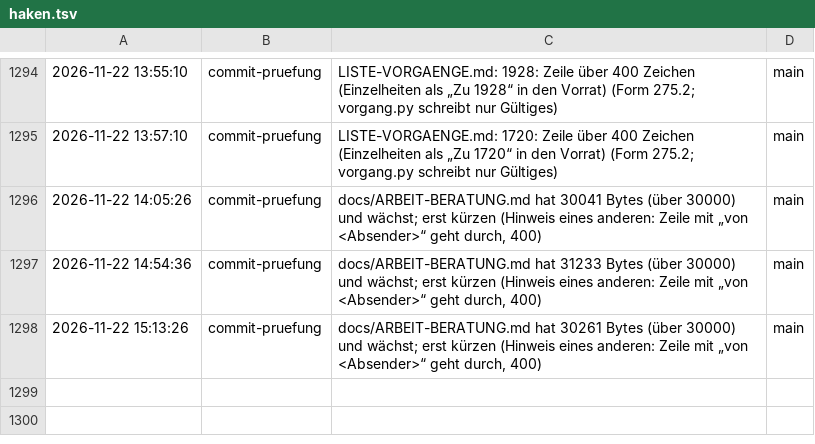
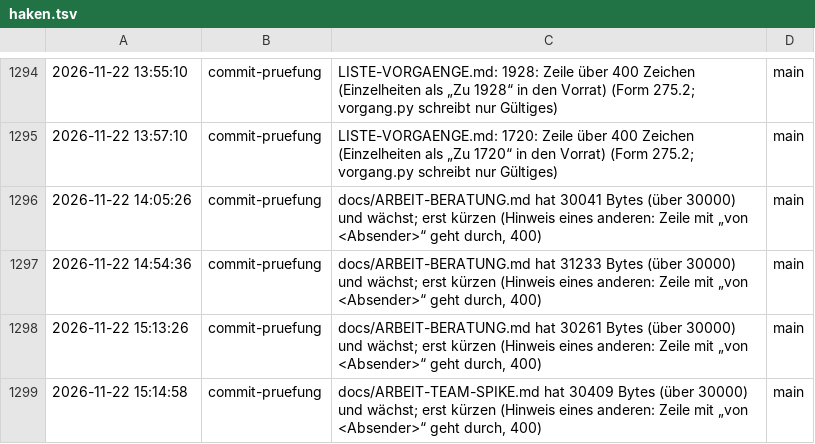
Before and after one commit to tramour-cmyk/androidapp_rpg_bornim, a TSV file: haken.tsv, drawn as a sheet; only a part is shown, gaps mark what is left out.

Commit message:
Haken: commit-pruefung

```diff
--- a/haken.tsv
+++ b/haken.tsv
@@ -1298 +1298,2 @@
 2026-11-22 15:13:26	commit-pruefung	docs/ARBEIT-BERATUNG.md hat 30261 Bytes (über 30000) und wächst; erst kürzen (Hinweis eines anderen: Zeile mit „von <Absender>“ geht durch, 400)	main
+2026-11-22 15:14:58	commit-pruefung	docs/ARBEIT-TEAM-SPIKE.md hat 30409 Bytes (über 30000) und wächst; erst kürzen (Hinweis eines anderen: Zeile mit „von <Absender>“ geht durch, 400)	main
```
